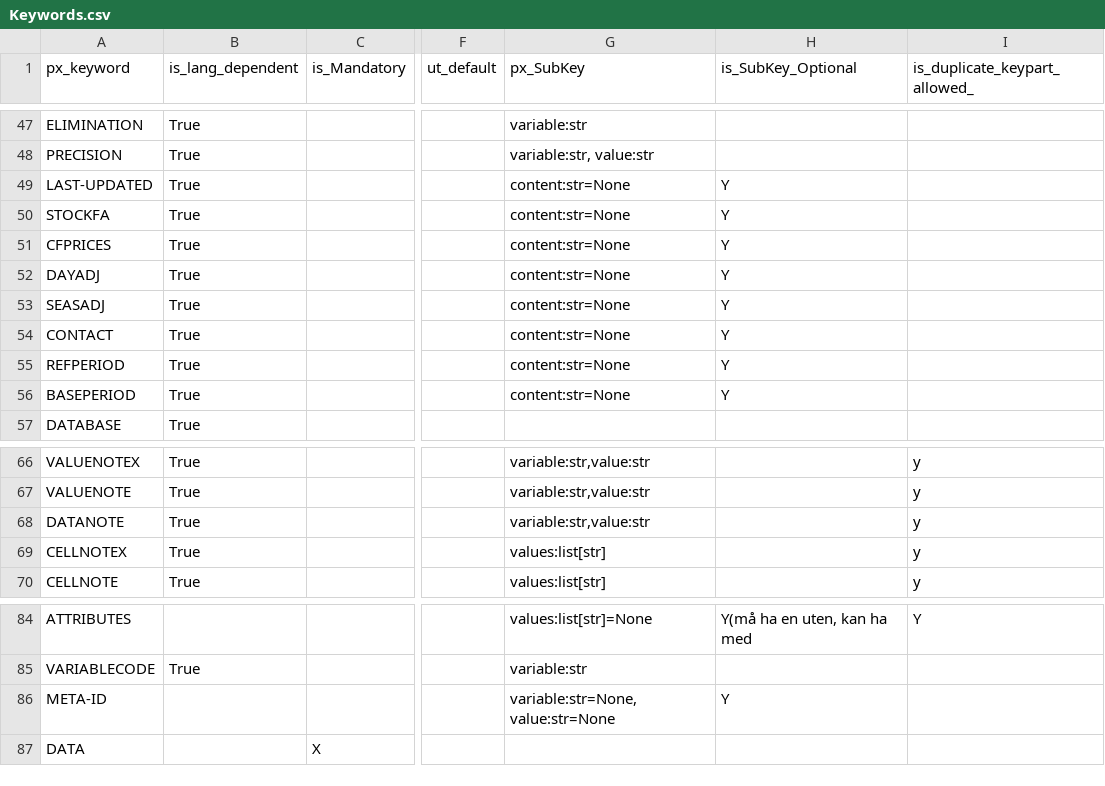
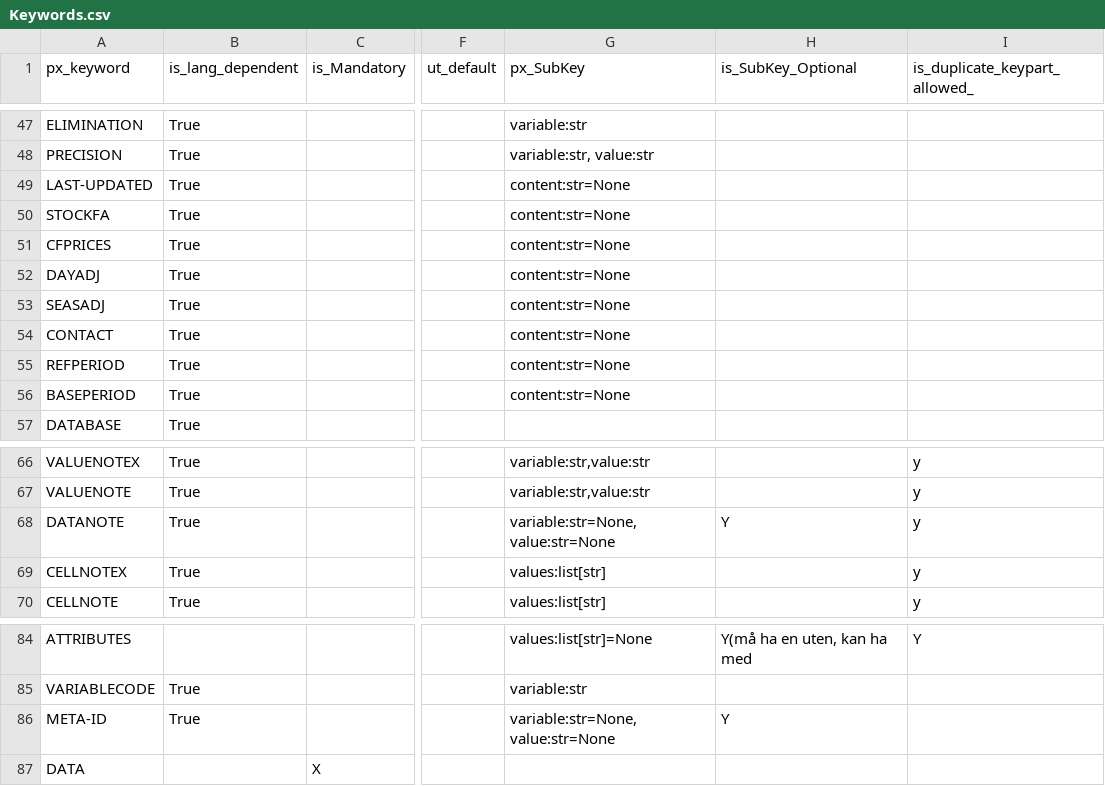
Before and after one commit to PxTools/PxBuild, a CSV file: CodeGenerator/Keywords.csv, drawn as a sheet; only a part is shown, gaps mark what is left out; the diff names each change by its address in the sheet, - before the commit and + after, or states it on an @@ line.

Commit message:
[STATBANK-351] WIP on check_subkeys.  Modified CodeGenerator to add 2 bool from last commit

```diff
--- a/CodeGenerator/Keywords.csv
+++ b/CodeGenerator/Keywords.csv
-H49:H56 (is_SubKey_Optional): Y
+H49:H56 (is_SubKey_Optional): (empty)
-G68 (px_SubKey): variable:str,value:str
+G68 (px_SubKey): variable:str=None, value:str=None
-H68 (is_SubKey_Optional): (empty)
+H68 (is_SubKey_Optional): Y
-B86 (is_lang_dependent): (empty)
+B86 (is_lang_dependent): True
```
Also changed, not shown: 3 other files.
